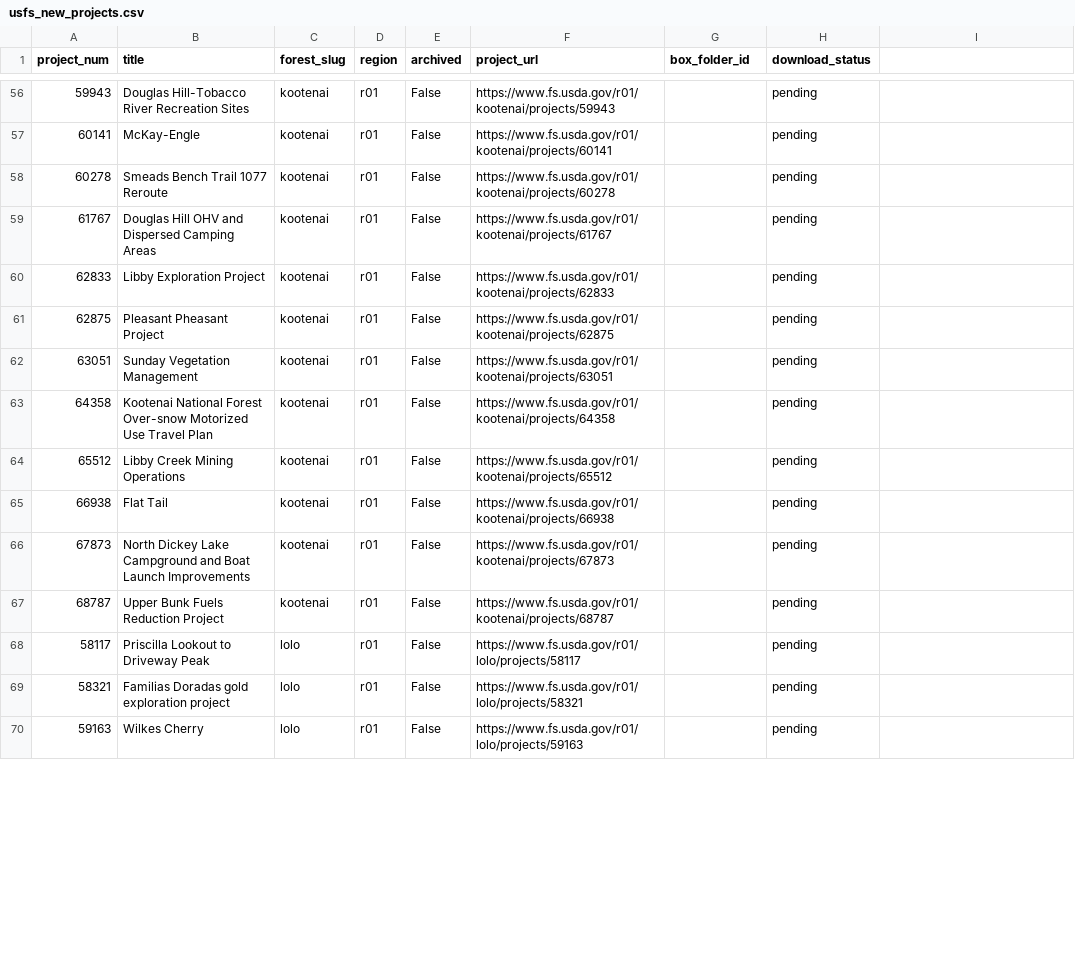
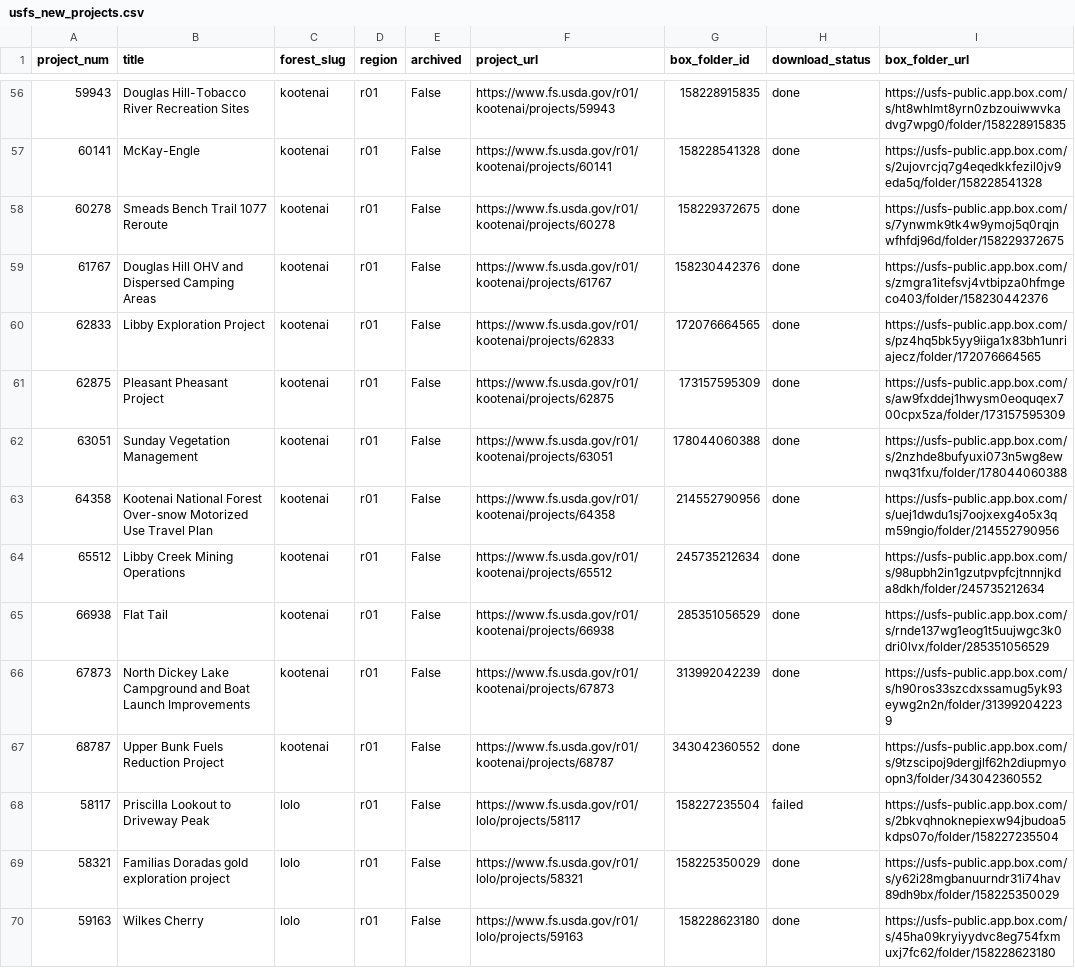
Before and after one commit to tylerandrewscott/eis_documents, a CSV file: agency_nepa_libraries/usfs/metadata/usfs_new_projects.csv, drawn as a sheet; only a part is shown, gaps mark what is left out; the diff covers the shown part only.

```diff
--- a/agency_nepa_libraries/usfs/metadata/usfs_new_projects.csv
+++ b/agency_nepa_libraries/usfs/metadata/usfs_new_projects.csv
@@ -1 +1 @@
-project_num,title,forest_slug,region,archived,project_url,box_folder_id,download_status
+project_num,title,forest_slug,region,archived,project_url,box_folder_id,download_status,box_folder_url
@@ -56,15 +56,15 @@ project_num,title,forest_slug,region,archived,project_url,box_folder_id,download
-59943,Douglas Hill-Tobacco River Recreation Sites,kootenai,r01,False,https://www.fs.usda.gov/r01/kootenai/projects/59943,,pending
-60141,McKay-Engle,kootenai,r01,False,https://www.fs.usda.gov/r01/kootenai/projects/60141,,pending
-60278,Smeads Bench Trail 1077 Reroute,kootenai,r01,False,https://www.fs.usda.gov/r01/kootenai/projects/60278,,pending
-61767,Douglas Hill OHV and Dispersed Camping Areas,kootenai,r01,False,https://www.fs.usda.gov/r01/kootenai/projects/61767,,pending
-62833,Libby Exploration Project,kootenai,r01,False,https://www.fs.usda.gov/r01/kootenai/projects/62833,,pending
-62875,Pleasant Pheasant Project,kootenai,r01,False,https://www.fs.usda.gov/r01/kootenai/projects/62875,,pending
-63051,Sunday Vegetation Management,kootenai,r01,False,https://www.fs.usda.gov/r01/kootenai/projects/63051,,pending
-64358,Kootenai National Forest Over-snow Motorized Use Travel Plan,kootenai,r01,False,https://www.fs.usda.gov/r01/kootenai/projects/64358,,pending
-65512,Libby Creek Mining Operations,kootenai,r01,False,https://www.fs.usda.gov/r01/kootenai/projects/65512,,pending
-66938,Flat Tail,kootenai,r01,False,https://www.fs.usda.gov/r01/kootenai/projects/66938,,pending
-67873,North Dickey Lake Campground and Boat Launch Improvements,kootenai,r01,False,https://www.fs.usda.gov/r01/kootenai/projects/67873,,pending
-68787,Upper Bunk Fuels Reduction Project,kootenai,r01,False,https://www.fs.usda.gov/r01/kootenai/projects/68787,,pending
-58117,Priscilla Lookout to Driveway Peak,lolo,r01,False,https://www.fs.usda.gov/r01/lolo/projects/58117,,pending
-58321,Familias Doradas gold exploration project,lolo,r01,False,https://www.fs.usda.gov/r01/lolo/projects/58321,,pending
-59163,Wilkes Cherry,lolo,r01,False,https://www.fs.usda.gov/r01/lolo/projects/59163,,pending
+59943,Douglas Hill-Tobacco River Recreation Sites,kootenai,r01,False,https://www.fs.usda.gov/r01/kootenai/projects/59943,158228915835,done,https://usfs-public.app.box.com/s/ht8whlmt8yrn0zbzouiwwvkadvg7wpg0/folder/158228915835
+60141,McKay-Engle,kootenai,r01,False,https://www.fs.usda.gov/r01/kootenai/projects/60141,158228541328,done,https://usfs-public.app.box.com/s/2ujovrcjq7g4eqedkkfezil0jv9eda5q/folder/158228541328
+60278,Smeads Bench Trail 1077 Reroute,kootenai,r01,False,https://www.fs.usda.gov/r01/kootenai/projects/60278,158229372675,done,https://usfs-public.app.box.com/s/7ynwmk9tk4w9ymoj5q0rqjnwfhfdj96d/folder/158229372675
+61767,Douglas Hill OHV and Dispersed Camping Areas,kootenai,r01,False,https://www.fs.usda.gov/r01/kootenai/projects/61767,158230442376,done,https://usfs-public.app.box.com/s/zmgra1itefsvj4vtbipza0hfmgeco403/folder/158230442376
+62833,Libby Exploration Project,kootenai,r01,False,https://www.fs.usda.gov/r01/kootenai/projects/62833,172076664565,done,https://usfs-public.app.box.com/s/pz4hq5bk5yy9iiga1x83bh1unriajecz/folder/172076664565
+62875,Pleasant Pheasant Project,kootenai,r01,False,https://www.fs.usda.gov/r01/kootenai/projects/62875,173157595309,done,https://usfs-public.app.box.com/s/aw9fxddej1hwysm0eoquqex700cpx5za/folder/173157595309
+63051,Sunday Vegetation Management,kootenai,r01,False,https://www.fs.usda.gov/r01/kootenai/projects/63051,178044060388,done,https://usfs-public.app.box.com/s/2nzhde8bufyuxi073n5wg8ewnwq31fxu/folder/178044060388
+64358,Kootenai National Forest Over-snow Motorized Use Travel Plan,kootenai,r01,False,https://www.fs.usda.gov/r01/kootenai/projects/64358,214552790956,done,https://usfs-public.app.box.com/s/uej1dwdu1sj7oojxexg4o5x3qm59ngio/folder/214552790956
+65512,Libby Creek Mining Operations,kootenai,r01,False,https://www.fs.usda.gov/r01/kootenai/projects/65512,245735212634,done,https://usfs-public.app.box.com/s/98upbh2in1gzutpvpfcjtnnnjkda8dkh/folder/245735212634
+66938,Flat Tail,kootenai,r01,False,https://www.fs.usda.gov/r01/kootenai/projects/66938,285351056529,done,https://usfs-public.app.box.com/s/rnde137wg1eog1t5uujwgc3k0dri0lvx/folder/285351056529
+67873,North Dickey Lake Campground and Boat Launch Improvements,kootenai,r01,False,https://www.fs.usda.gov/r01/kootenai/projects/67873,313992042239,done,https://usfs-public.app.box.com/s/h90ros33szcdxssamug5yk93eywg2n2n/folder/313992042239
+68787,Upper Bunk Fuels Reduction Project,kootenai,r01,False,https://www.fs.usda.gov/r01/kootenai/projects/68787,343042360552,done,https://usfs-public.app.box.com/s/9tzscipoj9dergjlf62h2diupmyoopn3/folder/343042360552
+58117,Priscilla Lookout to Driveway Peak,lolo,r01,False,https://www.fs.usda.gov/r01/lolo/projects/58117,158227235504,failed,https://usfs-public.app.box.com/s/2bkvqhnoknepiexw94jbudoa5kdps07o/folder/158227235504
+58321,Familias Doradas gold exploration project,lolo,r01,False,https://www.fs.usda.gov/r01/lolo/projects/58321,158225350029,done,https://usfs-public.app.box.com/s/y62i28mgbanuurndr31i74hav89dh9bx/folder/158225350029
+59163,Wilkes Cherry,lolo,r01,False,https://www.fs.usda.gov/r01/lolo/projects/59163,158228623180,done,https://usfs-public.app.box.com/s/45ha09kryiyydvc8eg754fxmuxj7fc62/folder/158228623180
```
Also changed, not shown: 84 edited cells elsewhere in this file, 1 other file.
